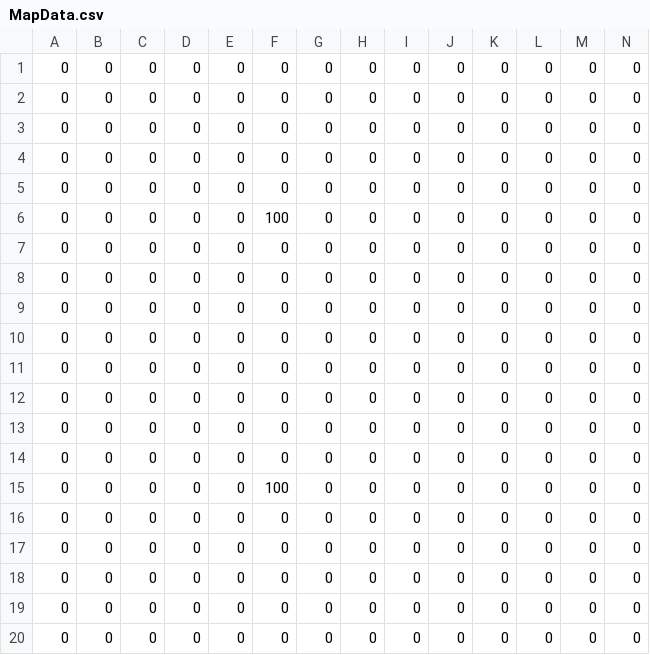
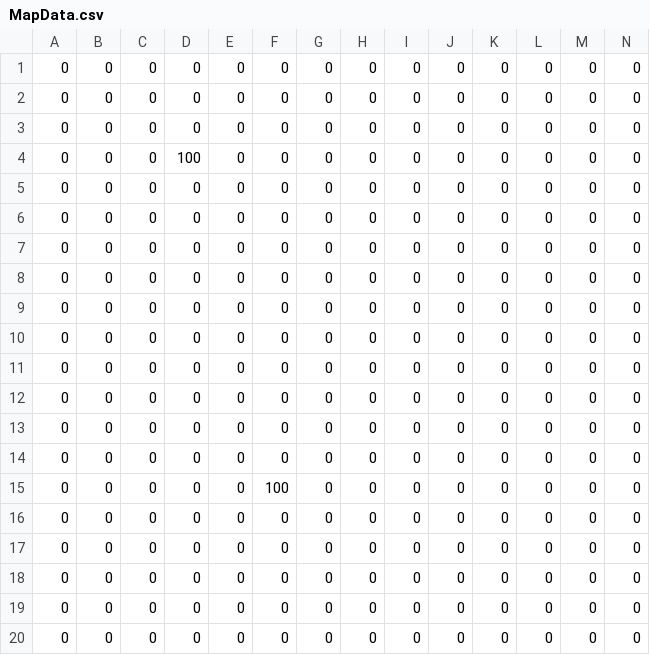
Before and after one commit to jy-1010/GameJam2025, a CSV file: Data/MapData/MapData.csv, drawn as a sheet; only a part is shown; removed rows and columns are numbered as before the commit, all else as after; rows hold the shown columns only; the diff names each change by its address in the sheet, - before the commit and + after, or states it on an @@ line.

Commit message:
Merge branch 'master' of https://github.com/jy-1010/GameJam2025 into Stage
# Conflicts:
#	BaseProject.vcxproj

```diff
--- a/Data/MapData/MapData.csv
+++ b/Data/MapData/MapData.csv
+row 4: 0 | 0 | 0 | 100 | 0 | 0 | 0 | 0 | 0 | 0 | 0 | 0 | 0 | 0
-row 6: 0 | 0 | 0 | 0 | 0 | 100 | 0 | 0 | 0 | 0 | 0 | 0 | 0 | 0
```
